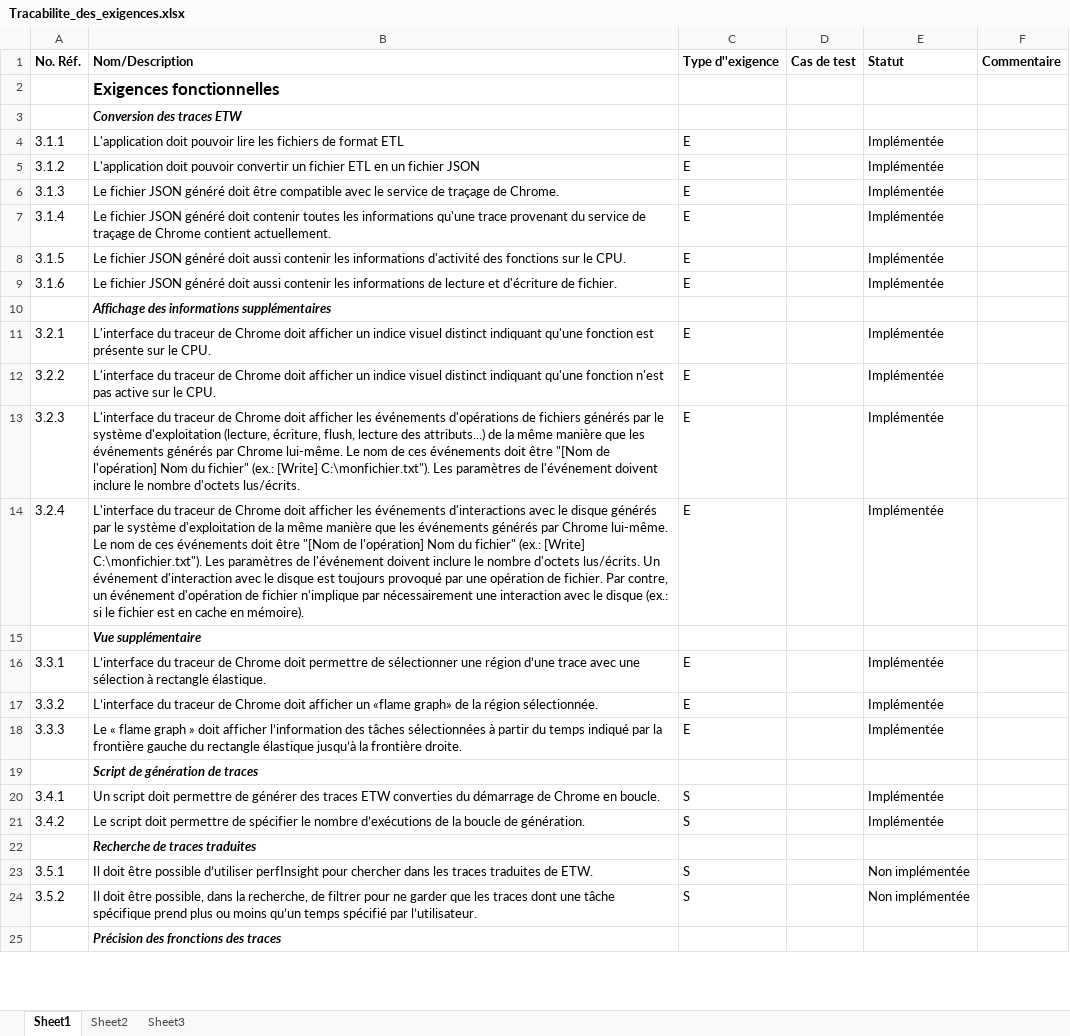
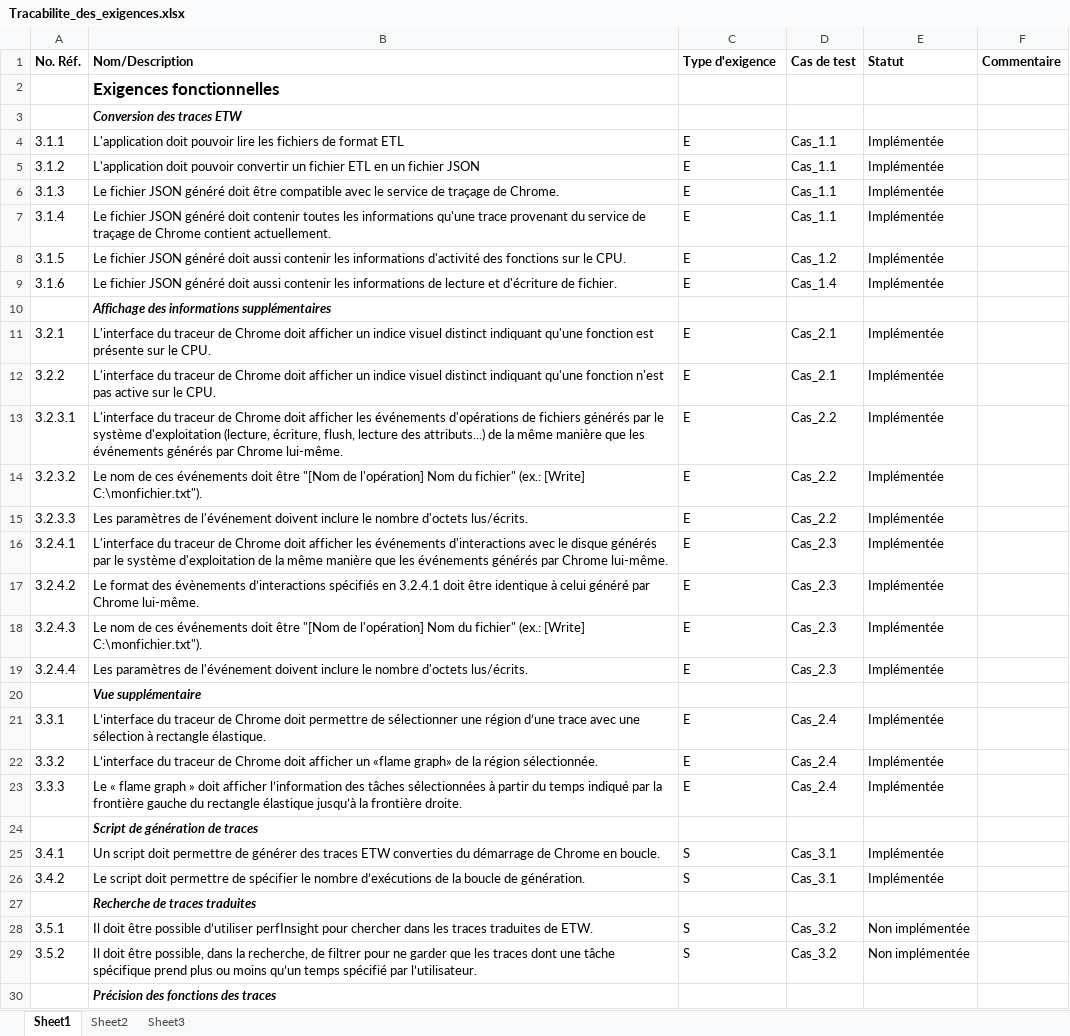
Before and after one commit to Celebrom/LOG4900Google, an Excel workbook: Documentation_Finale/Tracabilite_des_exigences.xlsx, sheet Sheet1, drawn as a sheet; only a part is shown; values as stored, in another font and other column widths than the file's, no borders; addresses are those after the commit; the diff covers the shown part only; the diff names each change by its address in the sheet, - before the commit and + after, or states it on an @@ line.

```diff
--- a/Documentation_Finale/Tracabilite_des_exigences.xlsx (sheet Sheet1)
+++ b/Documentation_Finale/Tracabilite_des_exigences.xlsx (sheet Sheet1)
-C1: Type d''exigence
+C1: Type d'exigence
-D4:D7 (Cas de test): (empty)
+D4:D7 (Cas de test): Cas_1.1
-D8 (Cas de test): (empty)
+D8 (Cas de test): Cas_1.2
-D9 (Cas de test): (empty)
+D9 (Cas de test): Cas_1.4
-D11:D12 (Cas de test): (empty)
+D11:D12 (Cas de test): Cas_2.1
-A13 (No. Réf.): 3.2.3
+A13 (No. Réf.): 3.2.3.1
-B13 (Nom/Description): …Chrome lui-même. Le nom de ces événements doit être "[Nom de l'opération] Nom du fichier" (ex.: [Write] C:\monfichier.txt"). Les paramètres de l'événement doivent inclure le nombre d'octets lus/écrits.
+B13 (Nom/Description): …Chrome lui-même.
-D13 (Cas de test): (empty)
+D13 (Cas de test): Cas_2.2
+row 14: 3.2.3.2 | Le nom de ces événements doit être "[Nom de l'opération] Nom du fichier" (ex.: [Write] C:\monfichier.txt"). | E | Cas_2.2 | Implémentée
+row 15: 3.2.3.3 | Les paramètres de l'événement doivent inclure le nombre d'octets lus/écrits. | E | Cas_2.2 | Implémentée
-A16 (No. Réf.): 3.2.4
+A16 (No. Réf.): 3.2.4.1
-B16 (Nom/Description): …Chrome lui-même. Le nom de ces événements doit être "[Nom de l'opération] Nom du fichier" (ex.: [Write] C:\monfichier.txt"). Les paramètres de l'événement doivent inclure le nombre d'octets lus/écrits. Un événement d'interaction avec le disque est toujours provoqué par une opération de fichier. Par contre, un événement d'opération de fichier n'implique par nécessairement une interaction avec le disque (ex.: si le fichier est en cache en mémoire).
+B16 (Nom/Description): …Chrome lui-même.
-D16 (Cas de test): (empty)
+D16 (Cas de test): Cas_2.3
+row 17: 3.2.4.2 | Le format des évènements d’interactions spécifiés en 3.2.4.1 doit être identique à celui généré par Chrome lui-même. | E | Cas_2.3 | Implémentée
+row 18: 3.2.4.3 | Le nom de ces événements doit être "[Nom de l'opération] Nom du fichier" (ex.: [Write] C:\monfichier.txt"). | E | Cas_2.3 | Implémentée
+row 19: 3.2.4.4 | Les paramètres de l'événement doivent inclure le nombre d'octets lus/écrits. | E | Cas_2.3 | Implémentée
-D21:D23 (Cas de test): (empty)
+D21:D23 (Cas de test): Cas_2.4
-D25:D26 (Cas de test): (empty)
+D25:D26 (Cas de test): Cas_3.1
-D28:D29 (Cas de test): (empty)
+D28:D29 (Cas de test): Cas_3.2
-B30 (Nom/Description): Précision des fronctions des traces
+B30 (Nom/Description): Précision des fonctions des traces
```
Also changed, not shown: 5 edited cells elsewhere in this sheet, 4 other files.
